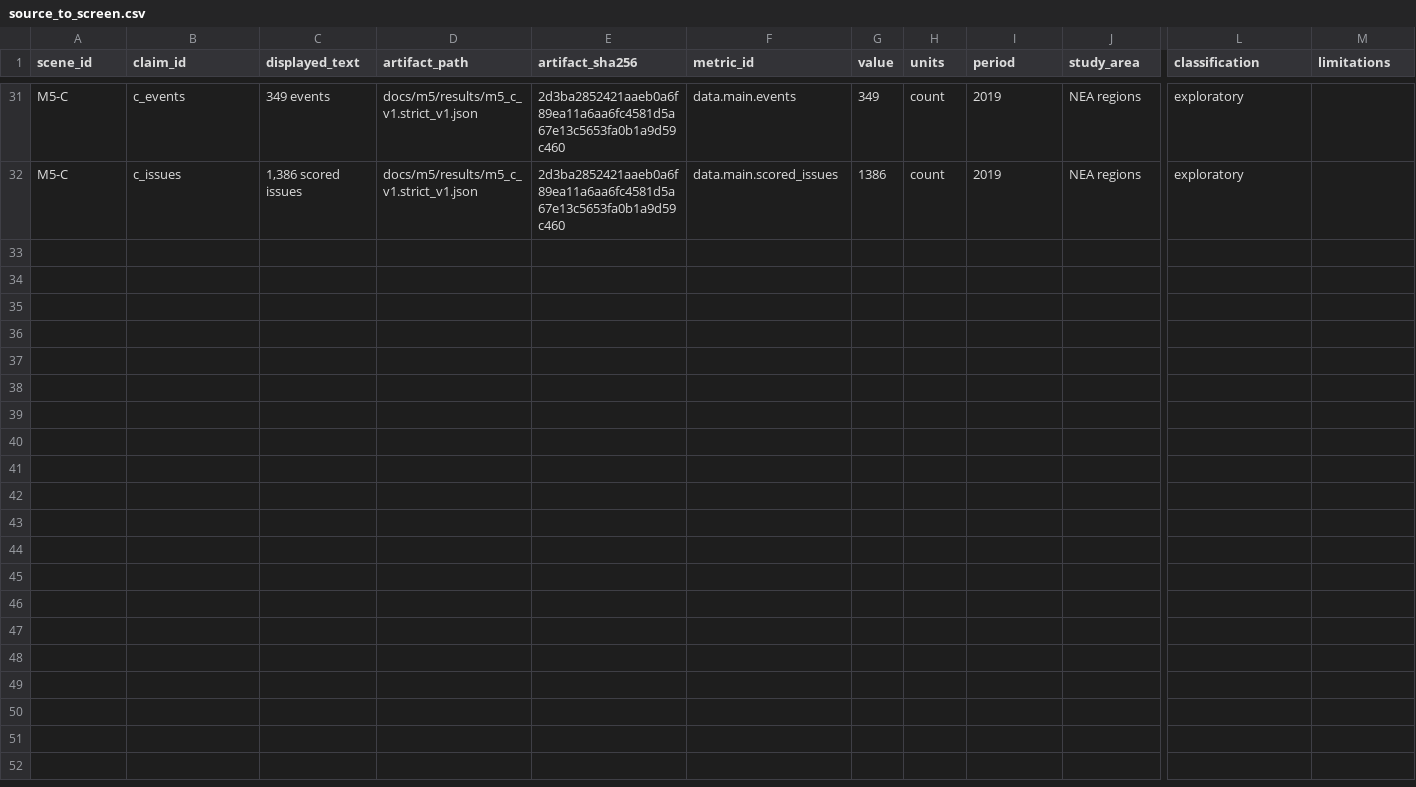
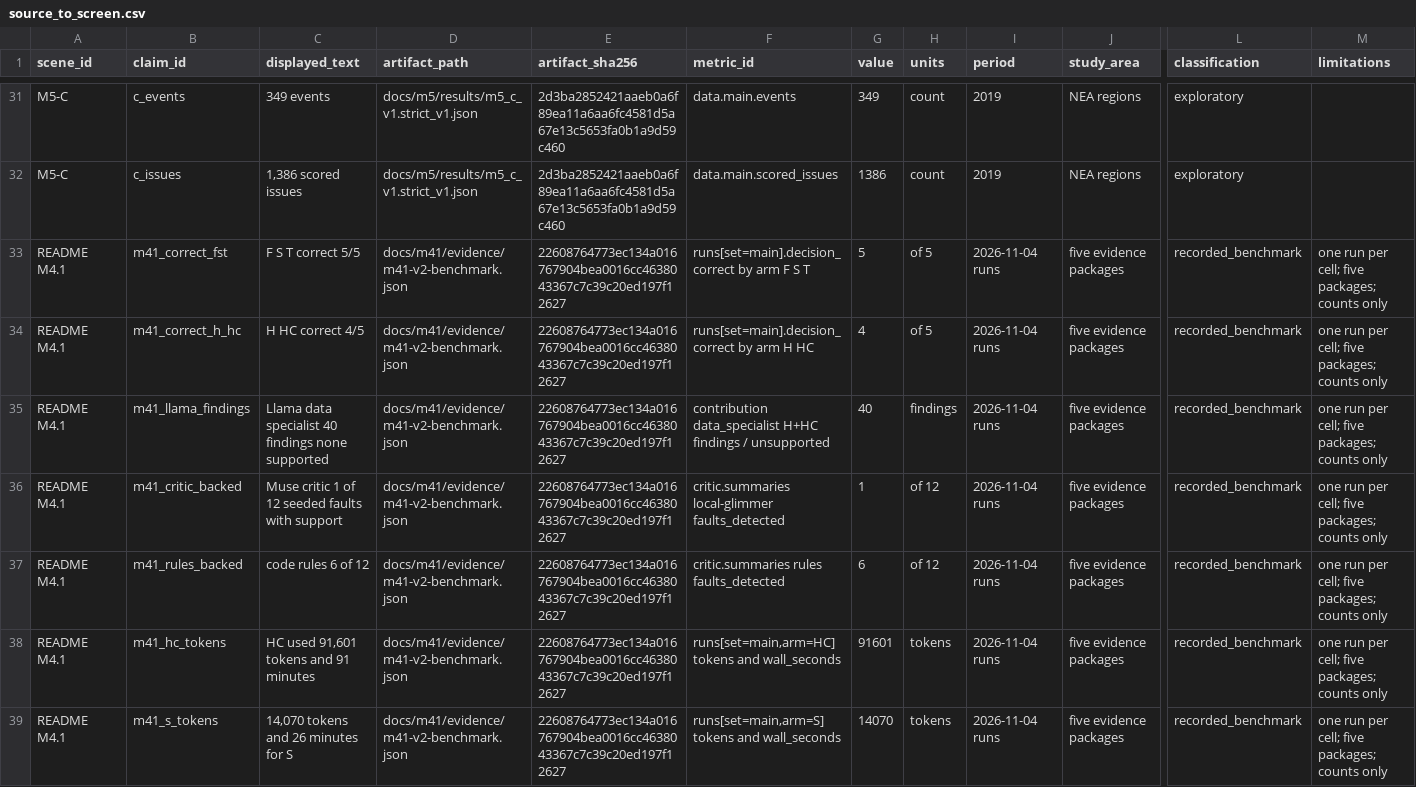
Before and after one commit to ysant77/empiraxis, a CSV file: docs/release/source_to_screen.csv, drawn as a sheet; only a part is shown, gaps mark what is left out; rows hold the shown columns only; the diff names each change by its address in the sheet, - before the commit and + after, or states it on an @@ line.

Commit message:
docs(release): update release QA for the integrated state and bound the M4.1 wording
The QA report keeps its historical gate results for 35de956 and adds a dated status update:
PRs #119, #120 and #117 merged, the M4.1 benchmark complete, M5-B not run, films not published.
The README and submission text state the M4.1 result for the five-case evaluation only.
The ledger gains seven M4.1 rows from the benchmark evidence file. The submission text names
the voice-only V1.1 fallback with its SHA-256 and the Qwen ML specialist seat.

```diff
--- a/docs/release/source_to_screen.csv
+++ b/docs/release/source_to_screen.csv
+row 33: README M4.1 | m41_correct_fst | F S T correct 5/5 | docs/m41/evidence/m41-v2-benchmark.json | 22608764773ec134a016767904bea0016cc4638043367c7c39c20ed197f12627 | runs[set=main].decision_correct by arm F S T | 5 | of 5 | 2026-11-04 runs | five evidence packages | recorded_benchmark | one run per cell; five packages; counts only
+row 34: README M4.1 | m41_correct_h_hc | H HC correct 4/5 | docs/m41/evidence/m41-v2-benchmark.json | 22608764773ec134a016767904bea0016cc4638043367c7c39c20ed197f12627 | runs[set=main].decision_correct by arm H HC | 4 | of 5 | 2026-11-04 runs | five evidence packages | recorded_benchmark | one run per cell; five packages; counts only
+row 35: README M4.1 | m41_llama_findings | Llama data specialist 40 findings none supported | docs/m41/evidence/m41-v2-benchmark.json | 22608764773ec134a016767904bea0016cc4638043367c7c39c20ed197f12627 | contribution data_specialist H+HC findings / unsupported | 40 | findings | 2026-11-04 runs | five evidence packages | recorded_benchmark | one run per cell; five packages; counts only
+row 36: README M4.1 | m41_critic_backed | Muse critic 1 of 12 seeded faults with support | docs/m41/evidence/m41-v2-benchmark.json | 22608764773ec134a016767904bea0016cc4638043367c7c39c20ed197f12627 | critic.summaries local-glimmer faults_detected | 1 | of 12 | 2026-11-04 runs | five evidence packages | recorded_benchmark | one run per cell; five packages; counts only
+row 37: README M4.1 | m41_rules_backed | code rules 6 of 12 | docs/m41/evidence/m41-v2-benchmark.json | 22608764773ec134a016767904bea0016cc4638043367c7c39c20ed197f12627 | critic.summaries rules faults_detected | 6 | of 12 | 2026-11-04 runs | five evidence packages | recorded_benchmark | one run per cell; five packages; counts only
+row 38: README M4.1 | m41_hc_tokens | HC used 91,601 tokens and 91 minutes | docs/m41/evidence/m41-v2-benchmark.json | 22608764773ec134a016767904bea0016cc4638043367c7c39c20ed197f12627 | runs[set=main,arm=HC] tokens and wall_seconds | 91601 | tokens | 2026-11-04 runs | five evidence packages | recorded_benchmark | one run per cell; five packages; counts only
+row 39: README M4.1 | m41_s_tokens | 14,070 tokens and 26 minutes for S | docs/m41/evidence/m41-v2-benchmark.json | 22608764773ec134a016767904bea0016cc4638043367c7c39c20ed197f12627 | runs[set=main,arm=S] tokens and wall_seconds | 14070 | tokens | 2026-11-04 runs | five evidence packages | recorded_benchmark | one run per cell; five packages; counts only
```
Also changed, not shown: 4 other files.
